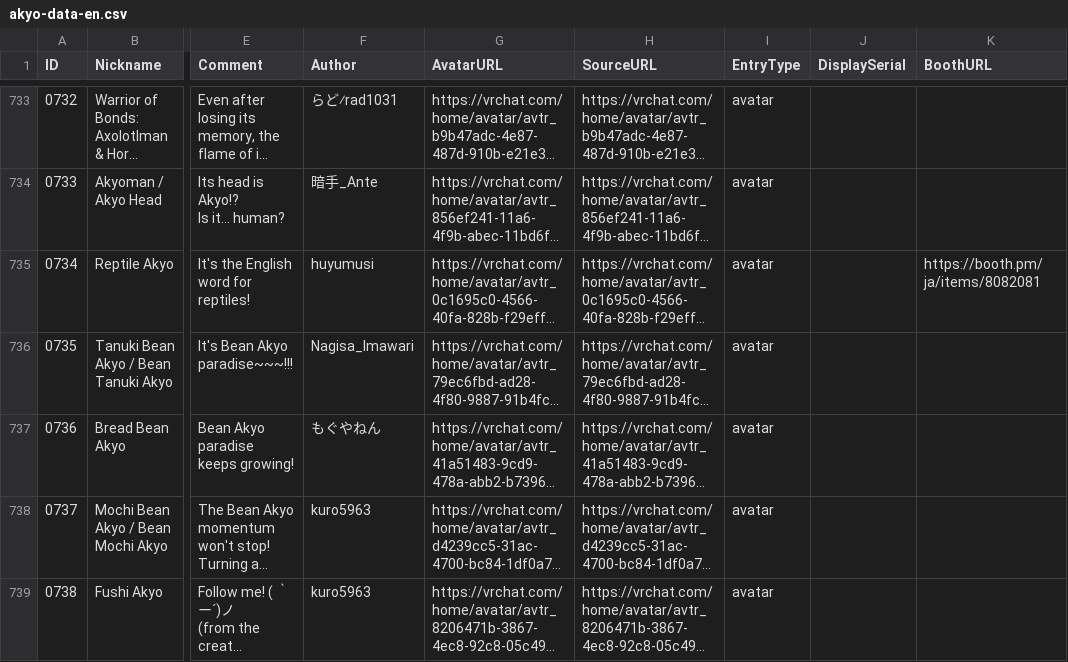
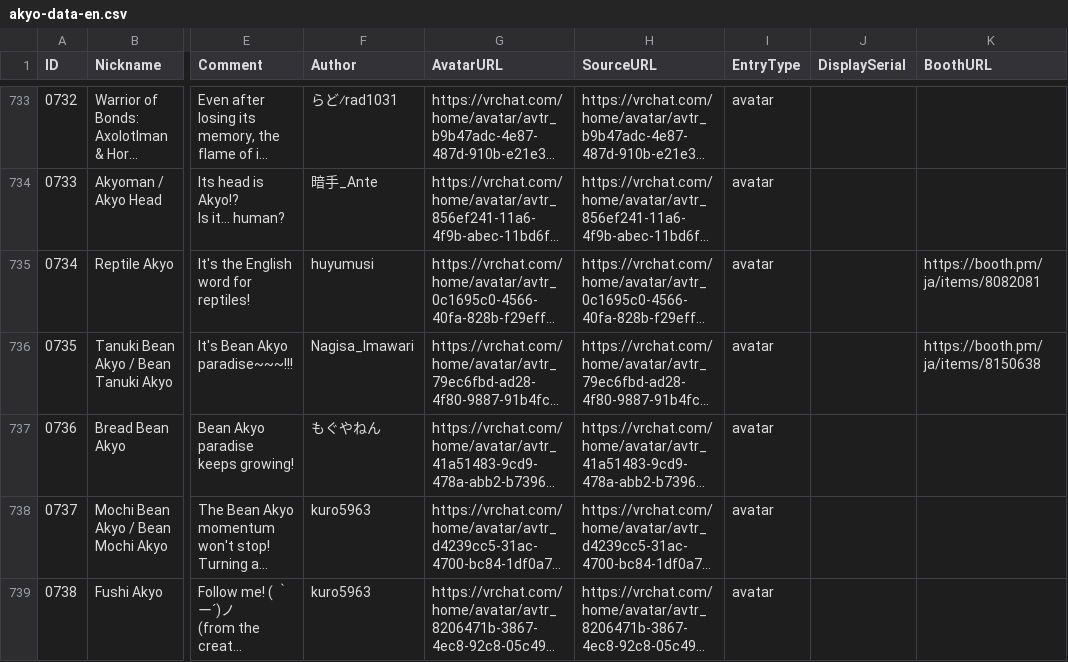
Before and after one commit to rad-vrc/akyodex, a CSV file: data/akyo-data-en.csv, drawn as a sheet; only a part is shown, gaps mark what is left out; long unchanged cells end in …; the diff names each change by its address in the sheet, - before the commit and + after, or states it on an @@ line.

```diff
--- a/data/akyo-data-en.csv
+++ b/data/akyo-data-en.csv
-K736 (BoothURL): (empty)
+K736 (BoothURL): https://booth.pm/ja/items/8150638
```
Also changed, not shown: data/akyo-data-ja.csv, data/akyo-data-ko.csv, 3 other files.
